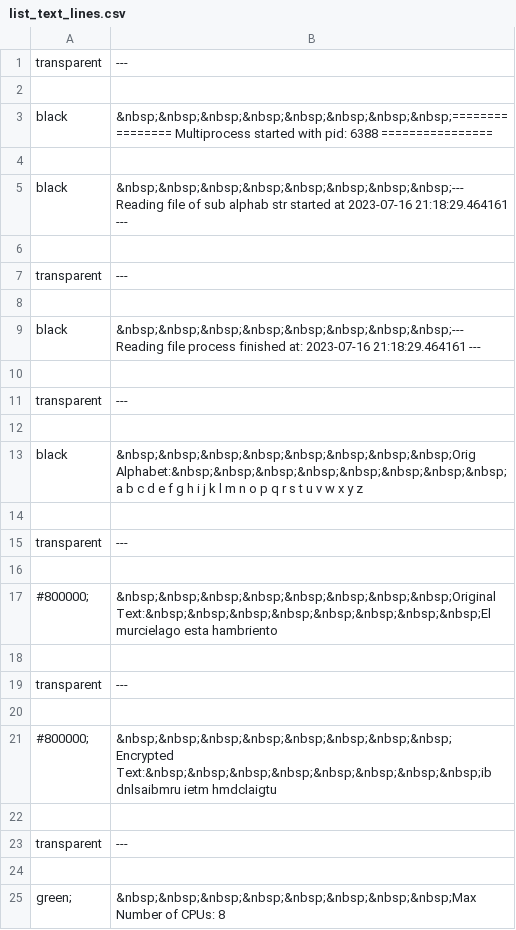
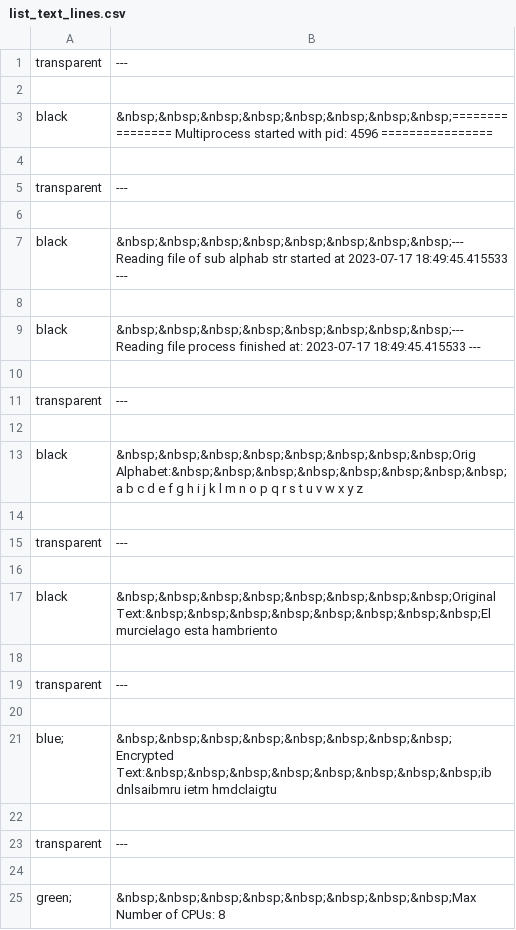
Before and after one commit to iggProjects/iggPyBlog, a CSV file: list_text_lines.csv, drawn as a sheet; only a part is shown; the diff covers the shown part only.

Commit message:
ADD mpPoolManagerEnigmaRandom-Alphab26-vf

```diff
--- a/list_text_lines.csv
+++ b/list_text_lines.csv
@@ -2,5 +2,3 @@ transparent,---
 
-black,&nbsp;&nbsp;&nbsp;&nbsp;&nbsp;&nbsp;&nbsp;&nbsp;================ Multiprocess started with pid: 6388 ================
-
-black,&nbsp;&nbsp;&nbsp;&nbsp;&nbsp;&nbsp;&nbsp;&nbsp;--- Reading file of sub alphab str started at 2023-07-16 21:18:29.464161 ---
+black,&nbsp;&nbsp;&nbsp;&nbsp;&nbsp;&nbsp;&nbsp;&nbsp;================ Multiprocess started with pid: 4596 ================
 
@@ -8,3 +6,5 @@ transparent,---
 
-black,&nbsp;&nbsp;&nbsp;&nbsp;&nbsp;&nbsp;&nbsp;&nbsp;--- Reading file process finished at: 2023-07-16 21:18:29.464161 ---
+black,&nbsp;&nbsp;&nbsp;&nbsp;&nbsp;&nbsp;&nbsp;&nbsp;--- Reading file of sub alphab str started at 2023-07-17 18:49:45.415533 ---
+
+black,&nbsp;&nbsp;&nbsp;&nbsp;&nbsp;&nbsp;&nbsp;&nbsp;--- Reading file process finished at: 2023-07-17 18:49:45.415533 ---
 
@@ -16,3 +16,3 @@ transparent,---
 
-#800000;,&nbsp;&nbsp;&nbsp;&nbsp;&nbsp;&nbsp;&nbsp;&nbsp;Original Text:&nbsp;&nbsp;&nbsp;&nbsp;&nbsp;&nbsp;&nbsp;&nbsp;El murcielago esta hambriento
+black,&nbsp;&nbsp;&nbsp;&nbsp;&nbsp;&nbsp;&nbsp;&nbsp;Original Text:&nbsp;&nbsp;&nbsp;&nbsp;&nbsp;&nbsp;&nbsp;&nbsp;El murcielago esta hambriento
 
@@ -20,3 +20,3 @@ transparent,---
 
-#800000;,&nbsp;&nbsp;&nbsp;&nbsp;&nbsp;&nbsp;&nbsp;&nbsp;Encrypted Text:&nbsp;&nbsp;&nbsp;&nbsp;&nbsp;&nbsp;&nbsp;&nbsp;ib dnlsaibmru ietm hmdclaigtu
+blue;,&nbsp;&nbsp;&nbsp;&nbsp;&nbsp;&nbsp;&nbsp;&nbsp;Encrypted Text:&nbsp;&nbsp;&nbsp;&nbsp;&nbsp;&nbsp;&nbsp;&nbsp;ib dnlsaibmru ietm hmdclaigtu
 
```
Also changed, not shown: 7 added rows, 5 removed rows and 7 edited cells elsewhere in this file, 10 other files.
